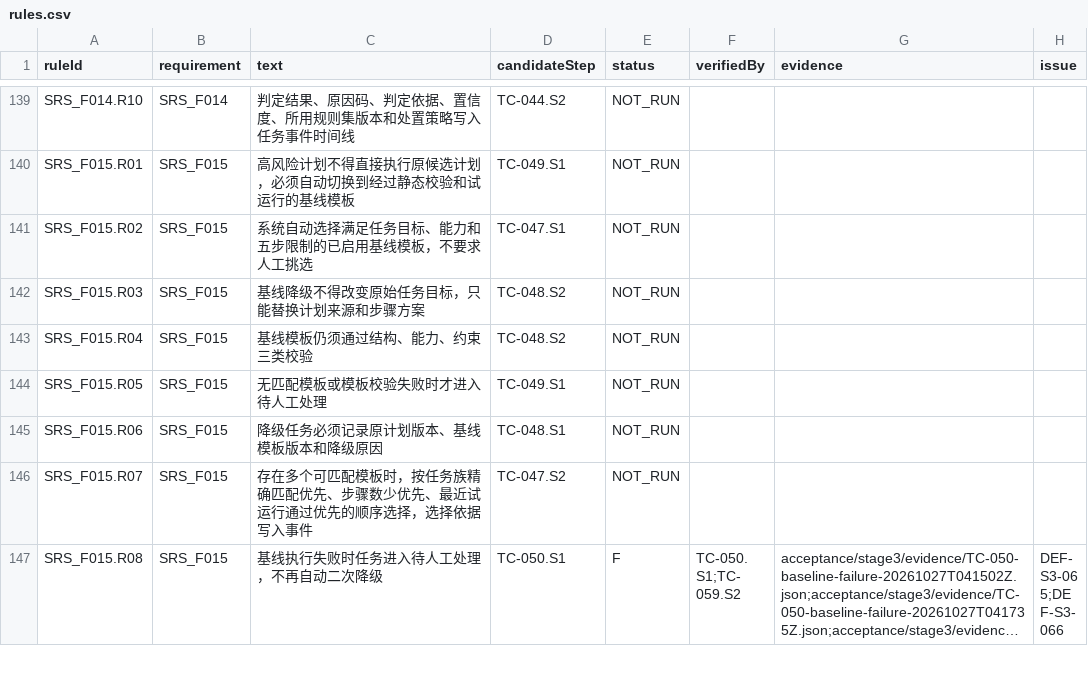
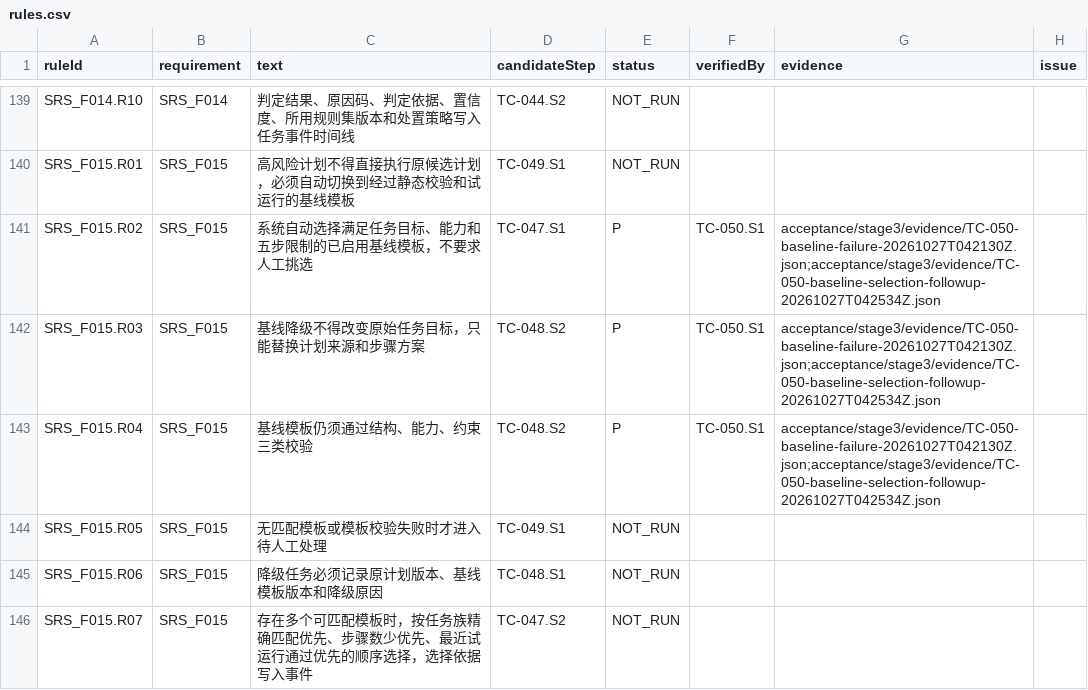
Before and after one commit to steedcy/TP-main, a CSV file: acceptance/stage3/rules.csv, drawn as a sheet; only a part is shown, gaps mark what is left out; the shorter side is filled out with more unchanged rows; long unchanged cells end in ….

Commit message:
test(stage3): verify baseline selection and validation rules

```diff
--- a/acceptance/stage3/rules.csv
+++ b/acceptance/stage3/rules.csv
@@ -140,5 +140,5 @@ SRS_F014.R10,SRS_F014,判定结果、原因码、判定依据、置信度、所
 SRS_F015.R01,SRS_F015,高风险计划不得直接执行原候选计划，必须自动切换到经过静态校验和试运行的基线模板,TC-049.S1,NOT_RUN,,,
-SRS_F015.R02,SRS_F015,系统自动选择满足任务目标、能力和五步限制的已启用基线模板，不要求人工挑选,TC-047.S1,NOT_RUN,,,
-SRS_F015.R03,SRS_F015,基线降级不得改变原始任务目标，只能替换计划来源和步骤方案,TC-048.S2,NOT_RUN,,,
-SRS_F015.R04,SRS_F015,基线模板仍须通过结构、能力、约束三类校验,TC-048.S2,NOT_RUN,,,
+SRS_F015.R02,SRS_F015,系统自动选择满足任务目标、能力和五步限制的已启用基线模板，不要求人工挑选,TC-047.S1,P,TC-050.S1,acceptance/stage3/evidence/TC-050-baseline-failure-20261027T042130Z.json;acceptance/stage3/evidence/TC-050-baseline-selection-followup-20261027T042534Z.json,
+SRS_F015.R03,SRS_F015,基线降级不得改变原始任务目标，只能替换计划来源和步骤方案,TC-048.S2,P,TC-050.S1,acceptance/stage3/evidence/TC-050-baseline-failure-20261027T042130Z.json;acceptance/stage3/evidence/TC-050-baseline-selection-followup-20261027T042534Z.json,
+SRS_F015.R04,SRS_F015,基线模板仍须通过结构、能力、约束三类校验,TC-048.S2,P,TC-050.S1,acceptance/stage3/evidence/TC-050-baseline-failure-20261027T042130Z.json;acceptance/stage3/evidence/TC-050-baseline-selection-followup-20261027T042534Z.json,
 SRS_F015.R05,SRS_F015,无匹配模板或模板校验失败时才进入待人工处理,TC-049.S1,NOT_RUN,,,
```
Also changed, not shown: 4 other files.
